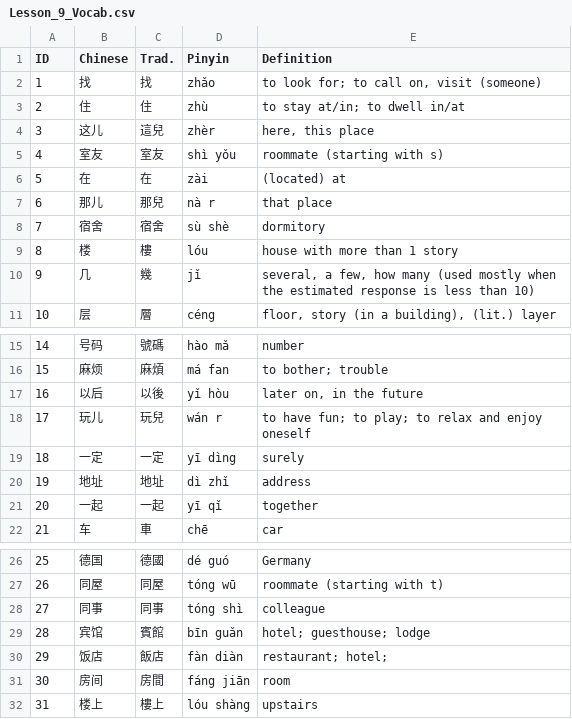
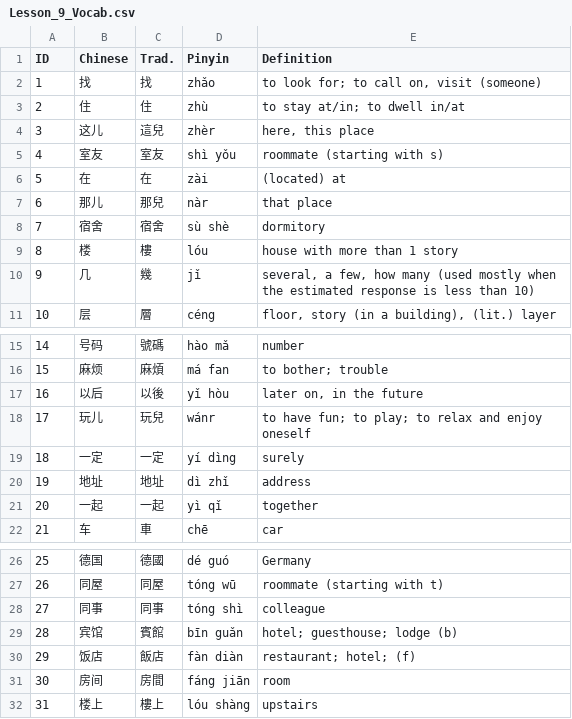
Before and after one commit to crELu/Chinese-Randomizer, a CSV file: Vocab/Lesson_9_Vocab.csv, drawn as a sheet; only a part is shown, gaps mark what is left out.

```diff
--- a/Vocab/Lesson_9_Vocab.csv
+++ b/Vocab/Lesson_9_Vocab.csv
@@ -6,3 +6,3 @@
 5,在,在,zài,(located) at
-6,那儿,那兒,nà r,that place
+6,那儿,那兒,nàr,that place
 7,宿舍,宿舍,sù shè,dormitory
@@ -17,6 +17,6 @@
 16,以后,以後,yǐ hòu,"later on, in the future"
-17,玩儿,玩兒,wán r,to have fun; to play; to relax and enjoy oneself
-18,一定,一定,yī dìng,surely
+17,玩儿,玩兒,wánr,to have fun; to play; to relax and enjoy oneself
+18,一定,一定,yí dìng,surely
 19,地址,地址,dì zhǐ,address
-20,一起,一起,yī qǐ,together
+20,一起,一起,yì qǐ,together
 21,车,車,chē,car
@@ -28,4 +28,4 @@
 27,同事,同事,tóng shì,colleague
-28,宾馆,賓館,bīn guǎn,hotel; guesthouse; lodge
-29,饭店,飯店,fàn diàn,restaurant; hotel;
+28,宾馆,賓館,bīn guǎn,hotel; guesthouse; lodge (b)
+29,饭店,飯店,fàn diàn,restaurant; hotel; (f)
 30,房间,房間,fáng jiān,room
```
